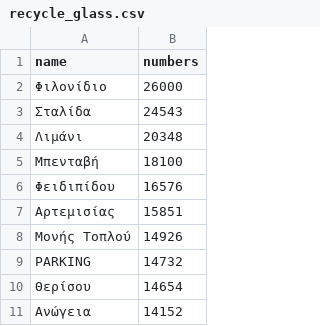
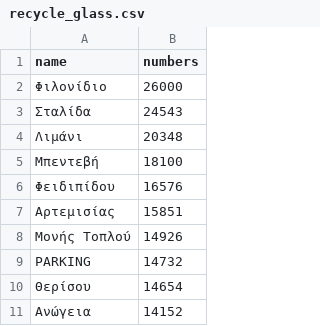
Before and after one commit to esdakweb/recycle_champs, a CSV file: recycle_glass.csv, drawn as a sheet.

Commit message:
Update recycle_glass.csv

```diff
--- a/recycle_glass.csv
+++ b/recycle_glass.csv
@@ -4,3 +4,3 @@ name,numbers
 Λιμάνι,20348
-Μπενταβή,18100
+Μπεντεβή,18100
 Φειδιπίδου,16576
```
